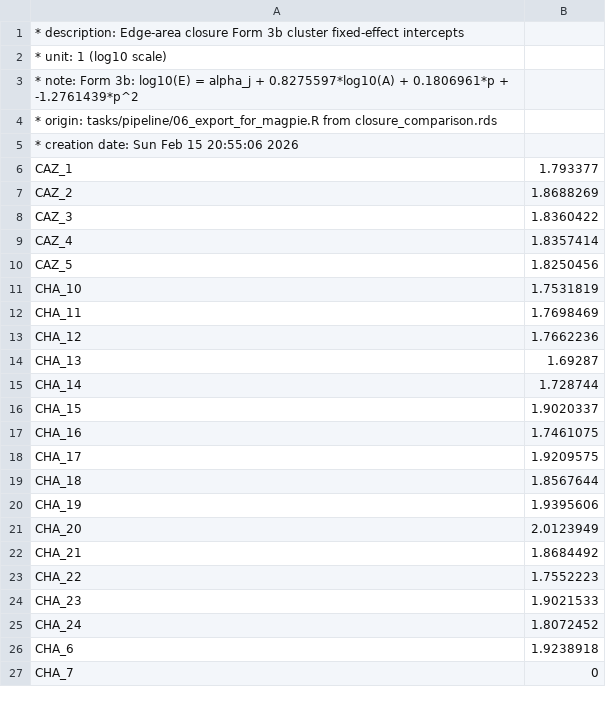
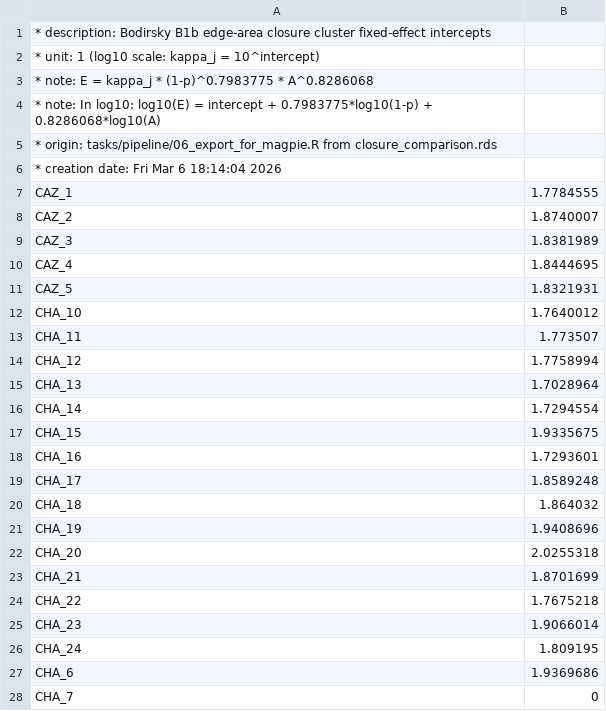
Before and after one commit to mscrawford/magpie, a CSV file: modules/35_natveg/input/f35_edge_intercept.csv, drawn as a sheet; only a part is shown; the diff covers the shown part only.

```diff
--- a/modules/35_natveg/input/f35_edge_intercept.csv
+++ b/modules/35_natveg/input/f35_edge_intercept.csv
@@ -1,27 +1,28 @@
-* description: Edge-area closure Form 3b cluster fixed-effect intercepts
-* unit: 1 (log10 scale)
-* note: Form 3b: log10(E) = alpha_j + 0.8275597*log10(A) + 0.1806961*p + -1.2761439*p^2
+* description: Bodirsky B1b edge-area closure cluster fixed-effect intercepts
+* unit: 1 (log10 scale: kappa_j = 10^intercept)
+* note: E = kappa_j * (1-p)^0.7983775 * A^0.8286068
+* note: In log10: log10(E) = intercept + 0.7983775*log10(1-p) + 0.8286068*log10(A)
 * origin: tasks/pipeline/06_export_for_magpie.R from closure_comparison.rds
-* creation date: Sun Feb 15 20:55:06 2026
-CAZ_1,1.793377
-CAZ_2,1.8688269
-CAZ_3,1.8360422
-CAZ_4,1.8357414
-CAZ_5,1.8250456
-CHA_10,1.7531819
-CHA_11,1.7698469
-CHA_12,1.7662236
-CHA_13,1.69287
-CHA_14,1.728744
-CHA_15,1.9020337
-CHA_16,1.7461075
-CHA_17,1.9209575
-CHA_18,1.8567644
-CHA_19,1.9395606
-CHA_20,2.0123949
-CHA_21,1.8684492
-CHA_22,1.7552223
-CHA_23,1.9021533
-CHA_24,1.8072452
-CHA_6,1.9238918
+* creation date: Fri Mar  6 18:14:04 2026
+CAZ_1,1.7784555
+CAZ_2,1.8740007
+CAZ_3,1.8381989
+CAZ_4,1.8444695
+CAZ_5,1.8321931
+CHA_10,1.7640012
+CHA_11,1.773507
+CHA_12,1.7758994
+CHA_13,1.7028964
+CHA_14,1.7294554
+CHA_15,1.9335675
+CHA_16,1.7293601
+CHA_17,1.8589248
+CHA_18,1.864032
+CHA_19,1.9408696
+CHA_20,2.0255318
+CHA_21,1.8701699
+CHA_22,1.7675218
+CHA_23,1.9066014
+CHA_24,1.809195
+CHA_6,1.9369686
 CHA_7,0
```
Also changed, not shown: 170 edited cells elsewhere in this file, 3 other files.
